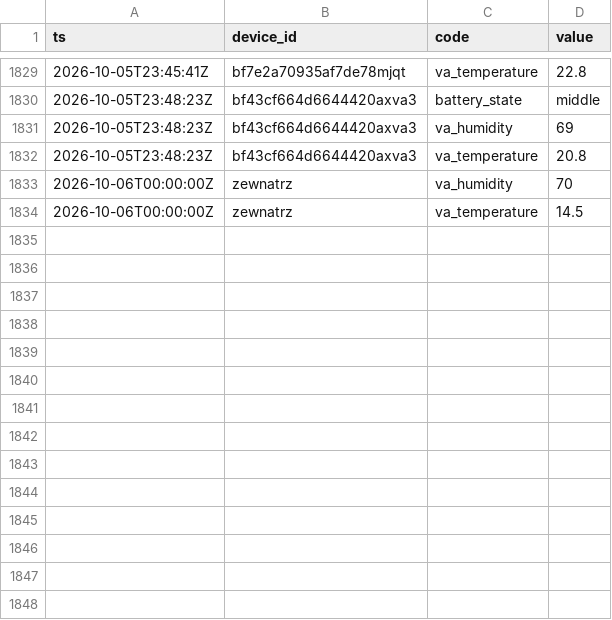
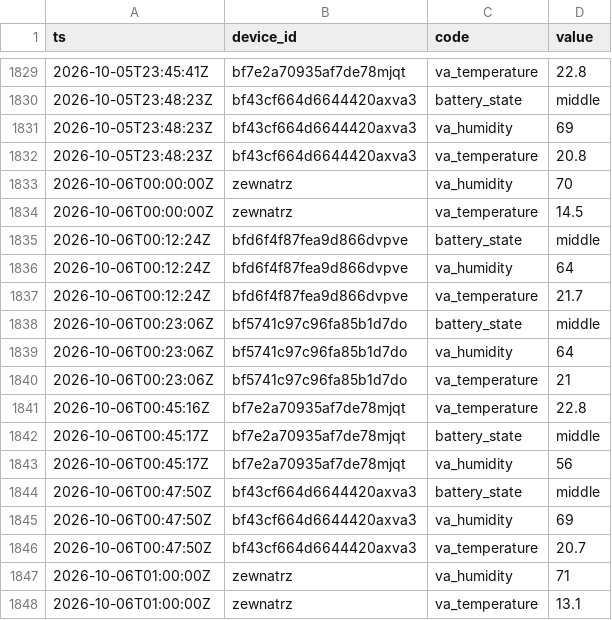
Before and after one commit to Bronek31/Smart-Home, a CSV file: data/2026-10.csv, drawn as a sheet; only a part is shown, gaps mark what is left out; the diff names each change by its address in the sheet, - before the commit and + after, or states it on an @@ line.

```diff
--- a/data/2026-10.csv
+++ b/data/2026-10.csv
+row 1835: 2026-10-06T00:12:24Z | bfd6f4f87fea9d866dvpve | battery_state | middle
+row 1836: 2026-10-06T00:12:24Z | bfd6f4f87fea9d866dvpve | va_humidity | 64
+row 1837: 2026-10-06T00:12:24Z | bfd6f4f87fea9d866dvpve | va_temperature | 21.7
+row 1838: 2026-10-06T00:23:06Z | bf5741c97c96fa85b1d7do | battery_state | middle
+row 1839: 2026-10-06T00:23:06Z | bf5741c97c96fa85b1d7do | va_humidity | 64
+row 1840: 2026-10-06T00:23:06Z | bf5741c97c96fa85b1d7do | va_temperature | 21
+row 1841: 2026-10-06T00:45:16Z | bf7e2a70935af7de78mjqt | va_temperature | 22.8
+row 1842: 2026-10-06T00:45:17Z | bf7e2a70935af7de78mjqt | battery_state | middle
+row 1843: 2026-10-06T00:45:17Z | bf7e2a70935af7de78mjqt | va_humidity | 56
+row 1844: 2026-10-06T00:47:50Z | bf43cf664d6644420axva3 | battery_state | middle
+row 1845: 2026-10-06T00:47:50Z | bf43cf664d6644420axva3 | va_humidity | 69
+row 1846: 2026-10-06T00:47:50Z | bf43cf664d6644420axva3 | va_temperature | 20.7
+row 1847: 2026-10-06T01:00:00Z | zewnatrz | va_humidity | 71
+row 1848: 2026-10-06T01:00:00Z | zewnatrz | va_temperature | 13.1
```
Also changed, not shown: data/dzienne.csv, 2 other files.
